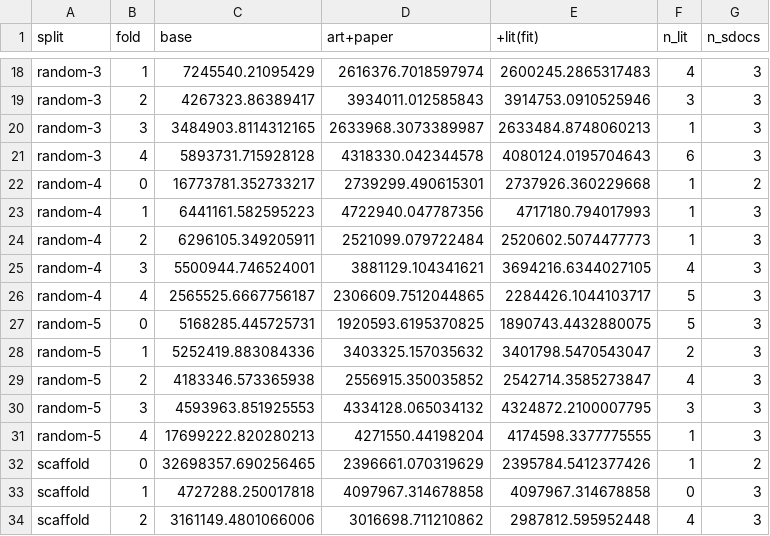
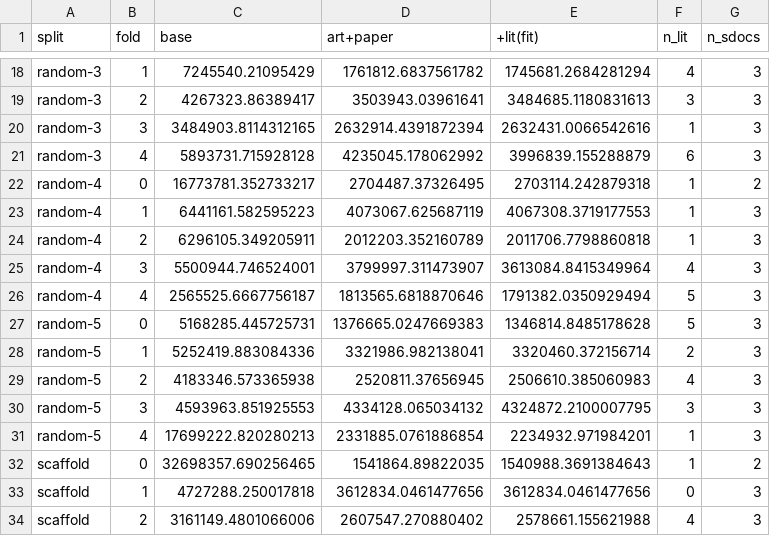
Before and after one commit to s1rne/vacv-si, a CSV file: outputs/doc-scraper/lit-si-cv.csv, drawn as a sheet; only a part is shown, gaps mark what is left out; the diff covers the shown part only; the diff names each change by its address in the sheet, - before the commit and + after, or states it on an @@ line.

```diff
--- a/outputs/doc-scraper/lit-si-cv.csv
+++ b/outputs/doc-scraper/lit-si-cv.csv
-D18 (art+paper): 2616376.7018597974
+D18 (art+paper): 1761812.6837561782
-E18 (+lit(fit)): 2600245.2865317483
+E18 (+lit(fit)): 1745681.2684281294
-D19 (art+paper): 3934011.012585843
+D19 (art+paper): 3503943.03961641
-E19 (+lit(fit)): 3914753.0910525946
+E19 (+lit(fit)): 3484685.1180831613
-D20 (art+paper): 2633968.3073389987
+D20 (art+paper): 2632914.4391872394
-E20 (+lit(fit)): 2633484.8748060213
+E20 (+lit(fit)): 2632431.0066542616
-D21 (art+paper): 4318330.042344578
+D21 (art+paper): 4235045.178062992
-E21 (+lit(fit)): 4080124.0195704643
+E21 (+lit(fit)): 3996839.155288879
-D22 (art+paper): 2739299.490615301
+D22 (art+paper): 2704487.37326495
-E22 (+lit(fit)): 2737926.360229668
+E22 (+lit(fit)): 2703114.242879318
-D23 (art+paper): 4722940.047787356
+D23 (art+paper): 4073067.625687119
-E23 (+lit(fit)): 4717180.794017993
+E23 (+lit(fit)): 4067308.3719177553
-D24 (art+paper): 2521099.079722484
+D24 (art+paper): 2012203.352160789
-E24 (+lit(fit)): 2520602.5074477773
+E24 (+lit(fit)): 2011706.7798860818
-D25 (art+paper): 3881129.104341621
+D25 (art+paper): 3799997.311473907
-E25 (+lit(fit)): 3694216.6344027105
+E25 (+lit(fit)): 3613084.8415349964
-D26 (art+paper): 2306609.7512044865
+D26 (art+paper): 1813565.6818870646
-E26 (+lit(fit)): 2284426.1044103717
+E26 (+lit(fit)): 1791382.0350929494
-D27 (art+paper): 1920593.6195370825
+D27 (art+paper): 1376665.0247669383
-E27 (+lit(fit)): 1890743.4432880075
+E27 (+lit(fit)): 1346814.8485178628
-D28 (art+paper): 3403325.157035632
+D28 (art+paper): 3321986.982138041
-E28 (+lit(fit)): 3401798.5470543047
+E28 (+lit(fit)): 3320460.372156714
-D29 (art+paper): 2556915.350035852
+D29 (art+paper): 2520811.37656945
-E29 (+lit(fit)): 2542714.3585273847
+E29 (+lit(fit)): 2506610.385060983
-D31 (art+paper): 4271550.44198204
+D31 (art+paper): 2331885.0761886854
-E31 (+lit(fit)): 4174598.3377775555
+E31 (+lit(fit)): 2234932.971984201
-D32 (art+paper): 2396661.070319629
+D32 (art+paper): 1541864.89822035
-E32 (+lit(fit)): 2395784.5412377426
+E32 (+lit(fit)): 1540988.3691384643
-D33 (art+paper): 4097967.314678858
+D33 (art+paper): 3612834.0461477656
-E33 (+lit(fit)): 4097967.314678858
+E33 (+lit(fit)): 3612834.0461477656
-D34 (art+paper): 3016698.711210862
+D34 (art+paper): 2607547.270880402
-E34 (+lit(fit)): 2987812.595952448
+E34 (+lit(fit)): 2578661.155621988
```
Also changed, not shown: 34 edited cells elsewhere in this file, data/processed/cmdc_si.csv, data/processed/kovaleva_si.csv, 6 other files.
